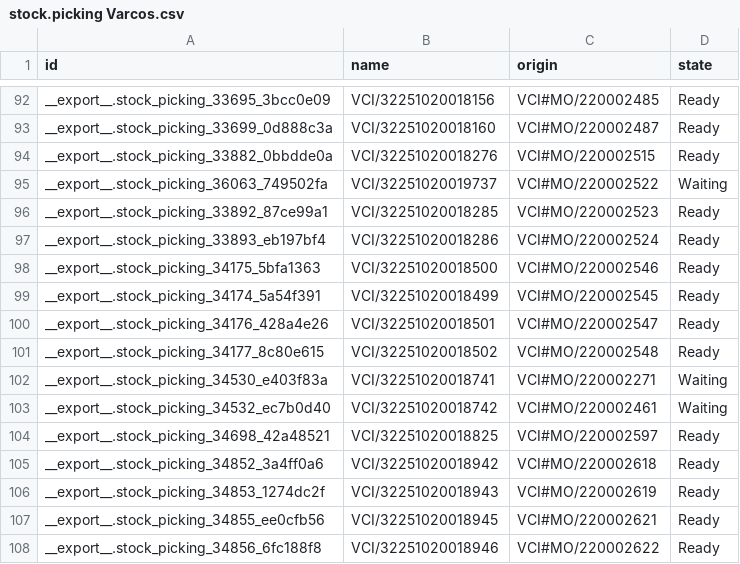
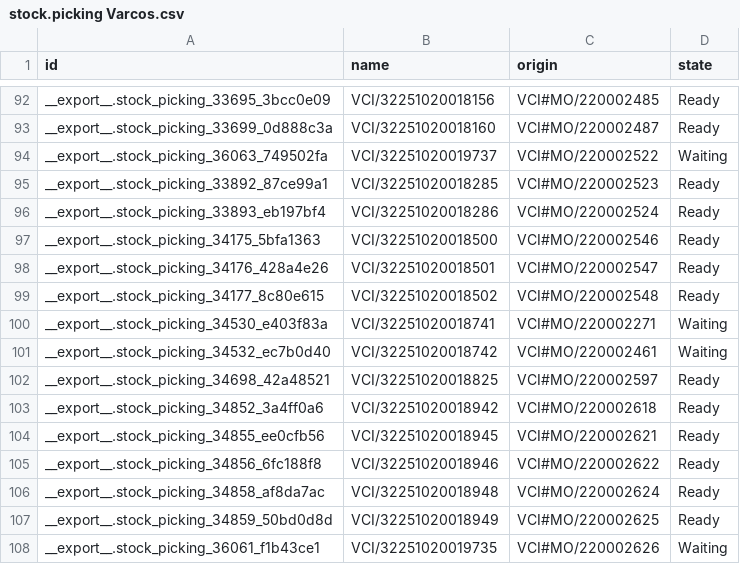
Before and after one commit to adminppl/Files, a CSV file: PARAGON/MO/stock.picking Varcos.csv, drawn as a sheet; only a part is shown, gaps mark what is left out; the shorter side is filled out with more unchanged rows; the diff covers the shown part only.

```diff
--- a/PARAGON/MO/stock.picking Varcos.csv
+++ b/PARAGON/MO/stock.picking Varcos.csv
@@ -93,3 +93,2 @@
 "__export__.stock_picking_33699_0d888c3a","VCI/32251020018160","VCI#MO/220002487","Ready"
-"__export__.stock_picking_33882_0bbdde0a","VCI/32251020018276","VCI#MO/220002515","Ready"
 "__export__.stock_picking_36063_749502fa","VCI/32251020019737","VCI#MO/220002522","Waiting"
@@ -98,3 +97,2 @@
 "__export__.stock_picking_34175_5bfa1363","VCI/32251020018500","VCI#MO/220002546","Ready"
-"__export__.stock_picking_34174_5a54f391","VCI/32251020018499","VCI#MO/220002545","Ready"
 "__export__.stock_picking_34176_428a4e26","VCI/32251020018501","VCI#MO/220002547","Ready"
@@ -105,3 +103,2 @@
 "__export__.stock_picking_34852_3a4ff0a6","VCI/32251020018942","VCI#MO/220002618","Ready"
-"__export__.stock_picking_34853_1274dc2f","VCI/32251020018943","VCI#MO/220002619","Ready"
 "__export__.stock_picking_34855_ee0cfb56","VCI/32251020018945","VCI#MO/220002621","Ready"
```
Also changed, not shown: 14 added rows and 9 removed rows elsewhere in this file, PARAGON/MO/mfg.snfg.line.csv, PARAGON/MO/stock.picking Paragon.csv, 2 other files.
